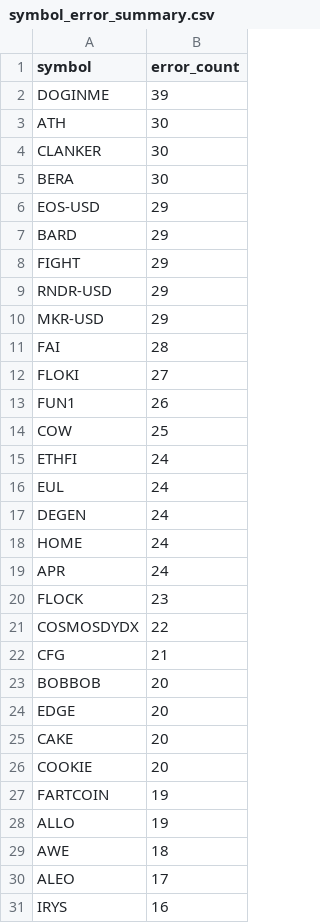
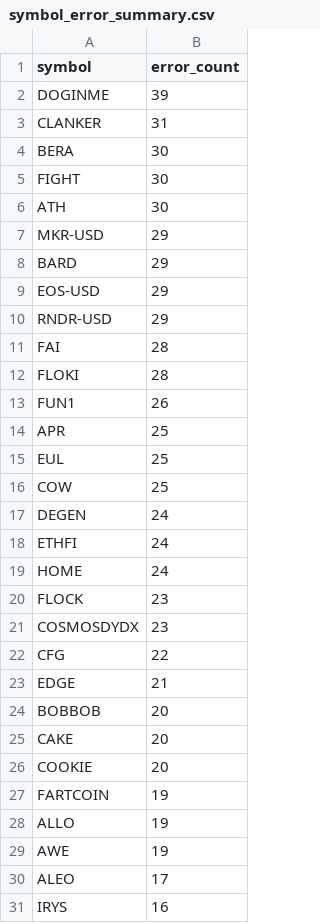
Before and after one commit to stefanbund/stadium-public-data, a CSV file: symbol_error_summary.csv, drawn as a sheet; only a part is shown; the diff covers the shown part only.

```diff
--- a/symbol_error_summary.csv
+++ b/symbol_error_summary.csv
@@ -2,24 +2,24 @@ symbol,error_count
 DOGINME,39
+CLANKER,31
+BERA,30
+FIGHT,30
 ATH,30
-CLANKER,30
-BERA,30
+MKR-USD,29
+BARD,29
 EOS-USD,29
-BARD,29
-FIGHT,29
 RNDR-USD,29
-MKR-USD,29
 FAI,28
-FLOKI,27
+FLOKI,28
 FUN1,26
+APR,25
+EUL,25
 COW,25
+DEGEN,24
 ETHFI,24
-EUL,24
-DEGEN,24
 HOME,24
-APR,24
 FLOCK,23
-COSMOSDYDX,22
-CFG,21
+COSMOSDYDX,23
+CFG,22
+EDGE,21
 BOBBOB,20
-EDGE,20
 CAKE,20
@@ -28,3 +28,3 @@ FARTCOIN,19
 ALLO,19
-AWE,18
+AWE,19
 ALEO,17
```
Also changed, not shown: 2 added rows, 2 removed rows, 6 moved rows and 3 edited cells elsewhere in this file, coinbase_log_summary.csv, 3 other files.
